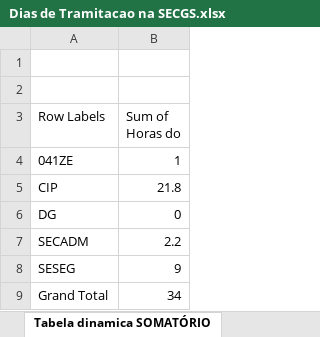
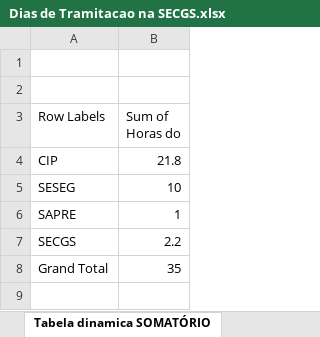
Before and after one commit to ruhansanabria/Puc_Lean2016, an Excel workbook: 5.Control/Dias de Tramitacao na SECGS.xlsx, sheet Tabela dinamica SOMATÓRIO, drawn as a sheet; values as stored, in another font and other column widths than the file's, no borders; removed rows and columns are numbered as before the commit, all else as after; the diff names each change by its address in the sheet, - before the commit and + after, or states it on an @@ line.

Commit message:
Add files via upload
- Removida a coluna de Setor relevante. (Setores relevantes virão filtrados ja pelo SELECT)
- Removidas as colunas "MEDIAS
 do Setor" E "Desvio Padrao
do Tramite". (Essas informacoes serao calculadas pela tabela dinamica !

```diff
--- a/5.Control/Dias de Tramitacao na SECGS.xlsx (sheet Tabela dinamica SOMATÓRIO)
+++ b/5.Control/Dias de Tramitacao na SECGS.xlsx (sheet Tabela dinamica SOMATÓRIO)
-row 4: 041ZE | 1
-row 6: DG | 0
-row 7: SECADM | 2.2
-B5 (Sum of Horas do): 9
+B5 (Sum of Horas do): 10
+row 6: SAPRE | 1
+row 7: SECGS | 2.2
-B8 (Sum of Horas do): 34
+B8 (Sum of Horas do): 35
```
Also changed, not shown: sheet Exemplo preenchido, sheet Tabela dinamica MEDIAS, sheet Tabela dinamica DESV PADRAO, sheet Template, sheet PROCCESS, charts or pictures.
